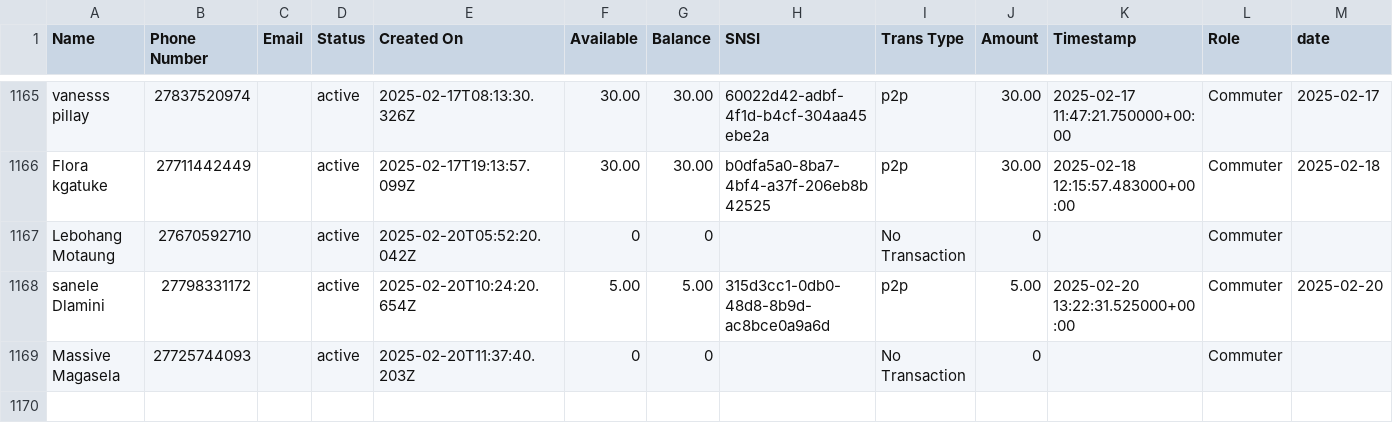
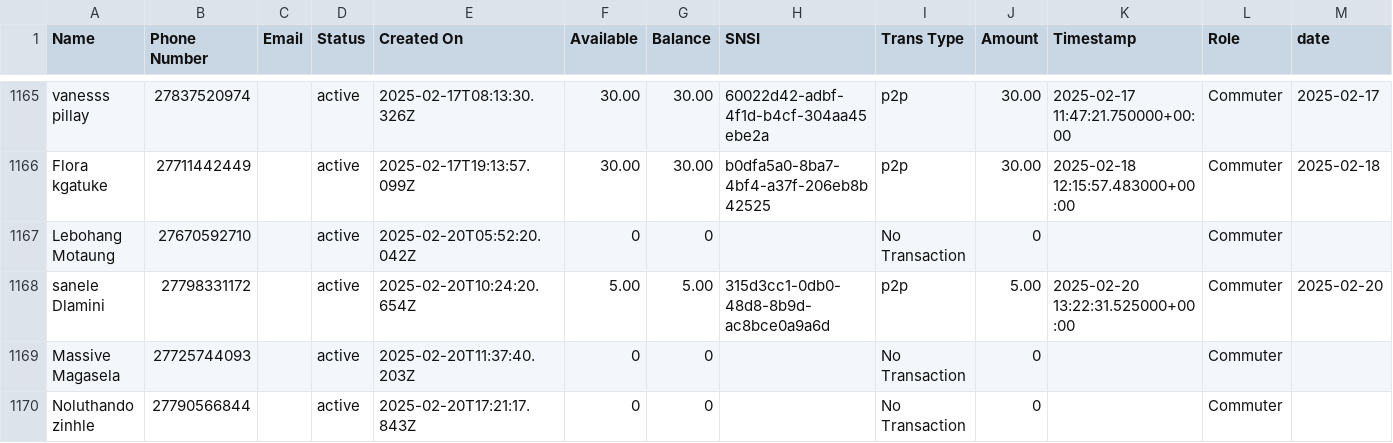
Before and after one commit to Kamal-Moha/WiTaxi-Pay-Analytics-Bhadala, a CSV file: Data/data.csv, drawn as a sheet; only a part is shown, gaps mark what is left out; rows hold the shown columns only; the diff names each change by its address in the sheet, - before the commit and + after, or states it on an @@ line.

```diff
--- a/Data/data.csv
+++ b/Data/data.csv
+row 1170: Noluthando zinhle | 27790566844 |  | active | 2025-02-20T17:21:17.843Z | 0 | 0 |  | No Transaction | 0 |  | Commuter
```
